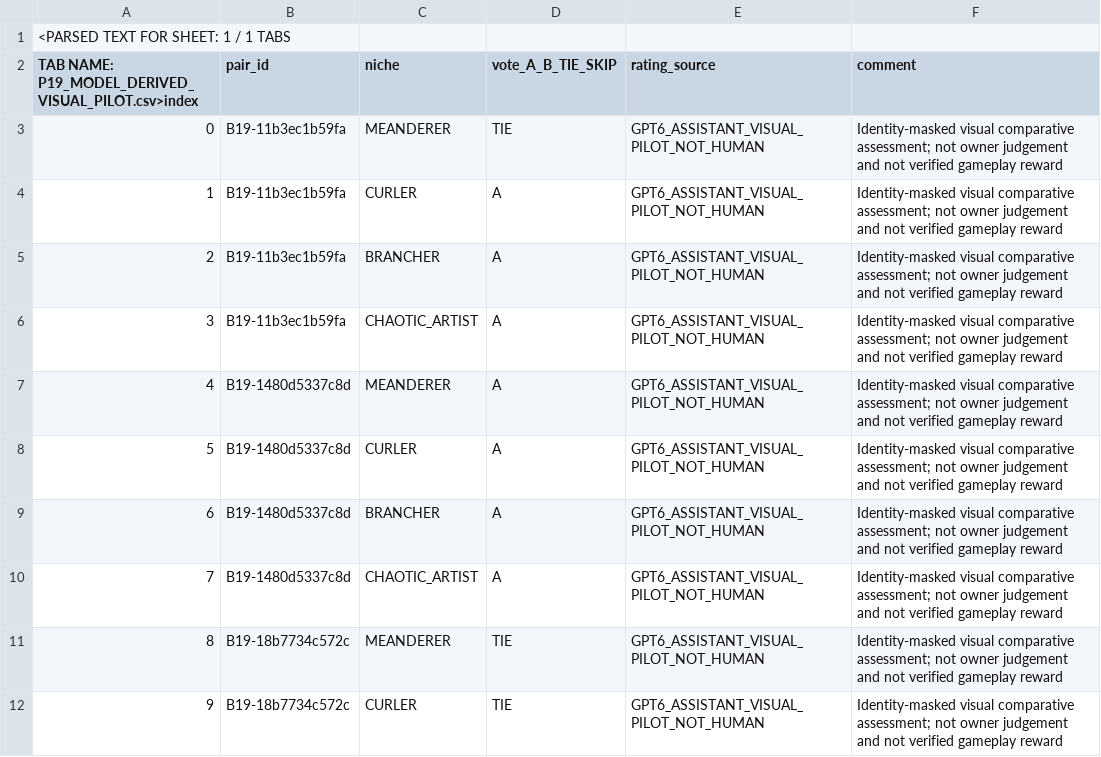
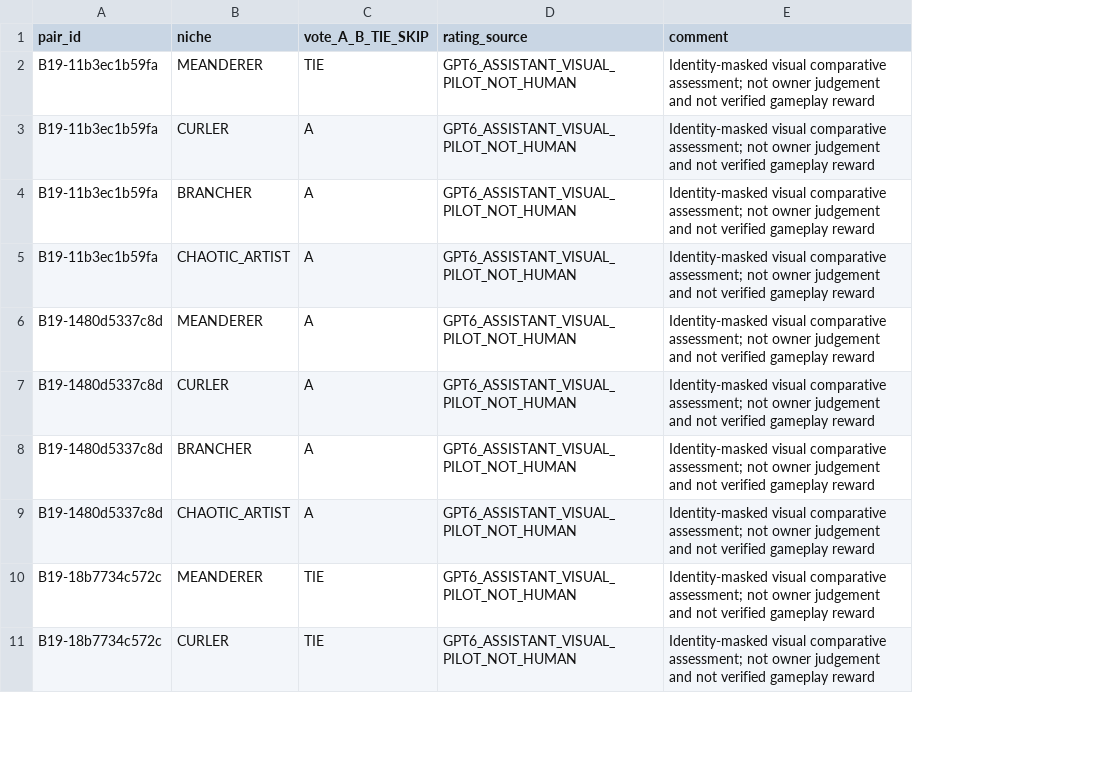
Before and after one commit to techrote/DRIV3R, a CSV file: experiments/driv3r/training/preference_eval/P19_MODEL_DERIVED_VISUAL_PILOT.csv, drawn as a sheet; only a part is shown; removed rows and columns are numbered as before the commit, all else as after; the diff names each change by its address in the sheet, - before the commit and + after, or states it on an @@ line.

Commit message:
fix(preference_eval): restore exact P19 CSV bytes and trailing source newlines

```diff
--- a/experiments/driv3r/training/preference_eval/P19_MODEL_DERIVED_VISUAL_PILOT.csv
+++ b/experiments/driv3r/training/preference_eval/P19_MODEL_DERIVED_VISUAL_PILOT.csv
-column A, rows 2-12: TAB NAME: P19_MODEL_DERIVED_VISUAL_PILOT.csv>index | 0 | 1 | 2 | 3 | 4 | 5 | 6 | 7 | 8 | 9
-row 1: <PARSED TEXT FOR SHEET: 1 / 1 TABS
```
Also changed, not shown: experiments/driv3r/training/preference_eval/P19_BLANK_BALLOT.csv, 4 other files.
